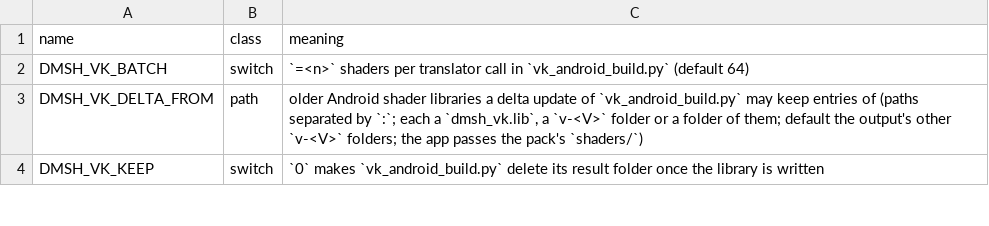
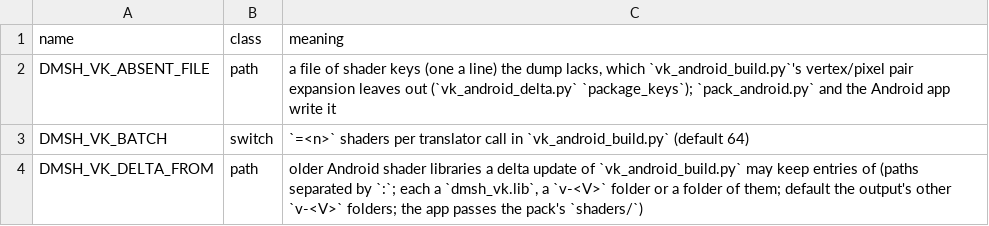
Before and after one commit to ruban000/BananaNative-Upstream, a TSV file: docs/env_switches.tsv, drawn as a sheet; only a part is shown; the shorter side is filled out with more unchanged rows.

Commit message:
Android shader library: the keys a dump lacks stay out when vertex/pixel pairs are expanded
Symptom: Prepare stopped at 18 % on a dump of one of the versions a multi-version profile covers (Super Mario Bros. Wonder 1.2.1, Mario Kart 8 Deluxe 4.0.0 and 4.0.1, found in Peanuts Native): vk_android_build.py asked for more shaders than the launcher selected and reported the extra keys missing from the package.

Cause: a vertex shader shared by several versions is paired with different pixel shaders in each. Both packers left the keys the dump lacks out of the selection (shader_optional.tsv, or another listed version's own), but vk_android_build.py then expanded the vertex shaders' pairs over the whole profile and added those pixel shaders back.

Fix: pack_android.py pack_shaders and the launcher's PackService write the keys the dump lacks to a file and pass it as DMSH_VK_ABSENT_FILE (set or emptied for every step and retry); vk_android_build.py expands the pairs over the profile's other keys only (vk_android_delta.py package_keys), and an empty selection after the exclusion is an error. pack_android.py keeps its DMSH_VK_REQUIRE_ALL=0 and key filtering for such a dump. Reference entry, symptom index line, packing.md line and both game notes' lines added.

Checked: dm/tools/tests test_android_shader_delta (new: the three splits on this tree's profiles, a lacking pixel shader does not take its sibling with it; test_header_as_python_reads_it errors with an OSError on this Windows machine, not touched here), test_pack_android_shader_work (new: the file reaches the builder), test_docs. Not run here: the launcher's Java build (PackService), a Prepare on the phone.

vk_android_build.py and vk_android_delta.py are Vulkan chain files: DMSH_VK_CHAIN moves, DMSH_VK_ABI does not (vk_android_build.py --header: ABI 4fbeb79f5ab7 unchanged), so older libraries still play until a game is prepared again. The chain header is not part of this change (regenerated by the maintainer with vk_android_build.py --header).

Ported from igawa6/peanuts-native 09eee65acf40.

Co-authored-by: igawa6 <99118851+igawa6@users.noreply.github.com>

```diff
--- a/docs/env_switches.tsv
+++ b/docs/env_switches.tsv
@@ -1,2 +1,3 @@
 name	class	meaning
+DMSH_VK_ABSENT_FILE	path	a file of shader keys (one a line) the dump lacks, which `vk_android_build.py`'s vertex/pixel pair expansion leaves out (`vk_android_delta.py` `package_keys`); `pack_android.py` and the Android app write it
 DMSH_VK_BATCH	switch	`=<n>` shaders per translator call in `vk_android_build.py` (default 64)
```
Also changed, not shown: docs/advanced_settings.tsv, 11 other files.
